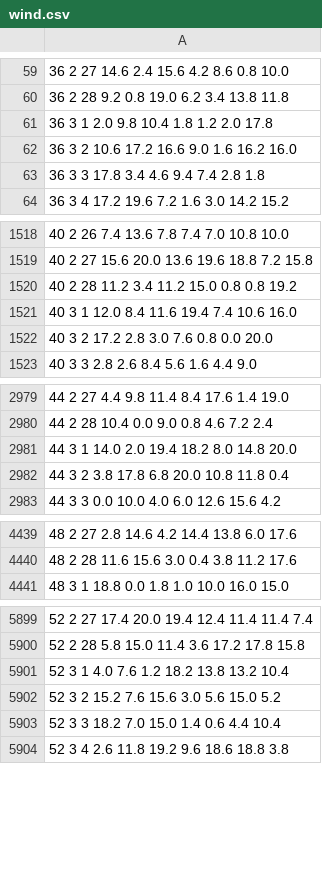
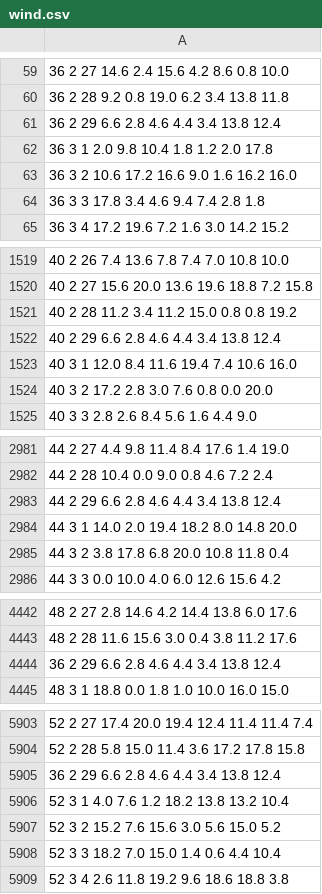
Before and after one commit to Ventim509/pandas, a CSV file: wind.csv, drawn as a sheet; only a part is shown, gaps mark what is left out; the diff names each change by its address in the sheet, - before the commit and + after, or states it on an @@ line.

Commit message:
Update wind.csv

```diff
--- a/wind.csv
+++ b/wind.csv
+row 61: 36 2 29 6.6 2.8 4.6 4.4 3.4 13.8 12.4
+row 1522: 40 2 29 6.6 2.8 4.6 4.4 3.4 13.8 12.4
+row 2983: 44 2 29 6.6 2.8 4.6 4.4 3.4 13.8 12.4
+row 4444: 36 2 29 6.6 2.8 4.6 4.4 3.4 13.8 12.4
+row 5905: 36 2 29 6.6 2.8 4.6 4.4 3.4 13.8 12.4
```
